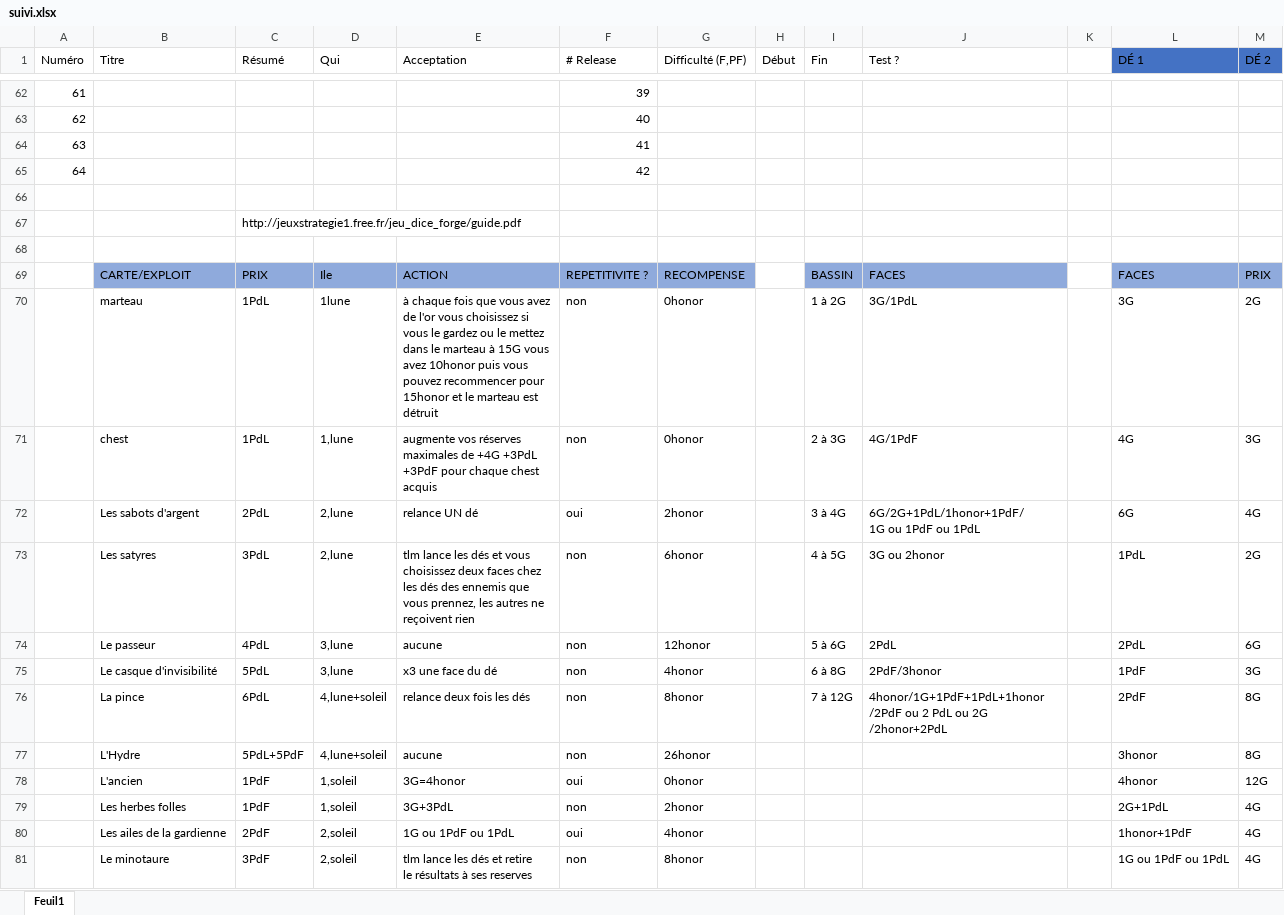
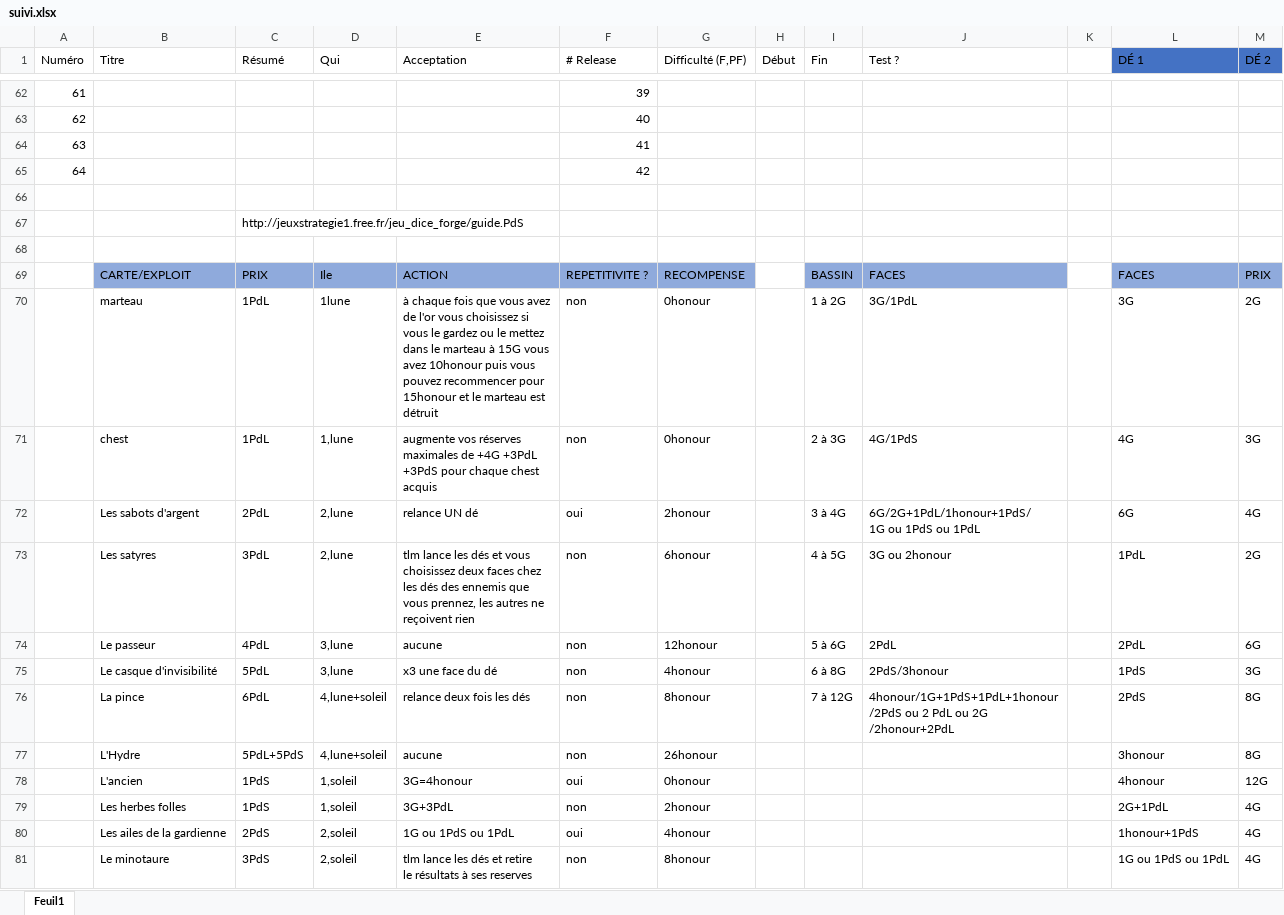
Before and after one commit to GraulierBrice/diceforge-mirror, an Excel workbook: suivi.xlsx, sheet Feuil1, drawn as a sheet; only a part is shown, gaps mark what is left out; values as stored, in another font and other column widths than the file's, no borders; ↵ is a line break in a cell; the diff covers the shown part only; the diff names each change by its address in the sheet, - before the commit and + after, or states it on an @@ line.

```diff
--- a/suivi.xlsx (sheet Feuil1)
+++ b/suivi.xlsx (sheet Feuil1)
-C67 (Résumé): http://jeuxstrategie1.free.fr/jeu_dice_forge/guide.pdf
+C67 (Résumé): http://jeuxstrategie1.free.fr/jeu_dice_forge/guide.PdS
-E70 (Acceptation): …vous ↵ avez 10honor puis vous ↵ pouvez recommencer pour ↵ 15honor et le…
+E70 (Acceptation): …vous ↵ avez 10honour puis vous ↵ pouvez recommencer pour ↵ 15honour et le…
-G70:G71 (Difficulté (F,PF)): 0honor
+G70:G71 (Difficulté (F,PF)): 0honour
-E71 (Acceptation): …+4G +3PdL ↵ +3PdF pour chaque…
+E71 (Acceptation): …+4G +3PdL ↵ +3PdS pour chaque…
-J71 (Test ?): 4G/1PdF
+J71 (Test ?): 4G/1PdS
-G72 (Difficulté (F,PF)): 2honor
+G72 (Difficulté (F,PF)): 2honour
-J72 (Test ?): 6G/2G+1PdL/1honor+1PdF/ ↵ 1G ou 1PdF ou 1PdL
+J72 (Test ?): 6G/2G+1PdL/1honour+1PdS/ ↵ 1G ou 1PdS ou 1PdL
-G73 (Difficulté (F,PF)): 6honor
+G73 (Difficulté (F,PF)): 6honour
-J73 (Test ?): 3G ou 2honor
+J73 (Test ?): 3G ou 2honour
-G74 (Difficulté (F,PF)): 12honor
+G74 (Difficulté (F,PF)): 12honour
-G75 (Difficulté (F,PF)): 4honor
+G75 (Difficulté (F,PF)): 4honour
-J75 (Test ?): 2PdF/3honor
+J75 (Test ?): 2PdS/3honour
-L75 (DÉ 1): 1PdF
+L75 (DÉ 1): 1PdS
-G76 (Difficulté (F,PF)): 8honor
+G76 (Difficulté (F,PF)): 8honour
-J76 (Test ?): 4honor/1G+1PdF+1PdL+1honor ↵ /2PdF ou 2 PdL ou 2G ↵ /2honor+2PdL
+J76 (Test ?): 4honour/1G+1PdS+1PdL+1honour ↵ /2PdS ou 2 PdL ou 2G ↵ /2honour+2PdL
-L76 (DÉ 1): 2PdF
+L76 (DÉ 1): 2PdS
-C77 (Résumé): 5PdL+5PdF
+C77 (Résumé): 5PdL+5PdS
-G77 (Difficulté (F,PF)): 26honor
+G77 (Difficulté (F,PF)): 26honour
-L77 (DÉ 1): 3honor
+L77 (DÉ 1): 3honour
-C78:C79 (Résumé): 1PdF
+C78:C79 (Résumé): 1PdS
-E78 (Acceptation): 3G=4honor
+E78 (Acceptation): 3G=4honour
-G78 (Difficulté (F,PF)): 0honor
+G78 (Difficulté (F,PF)): 0honour
-L78 (DÉ 1): 4honor
+L78 (DÉ 1): 4honour
-G79 (Difficulté (F,PF)): 2honor
+G79 (Difficulté (F,PF)): 2honour
-C80 (Résumé): 2PdF
+C80 (Résumé): 2PdS
-E80 (Acceptation): 1G ou 1PdF ou 1PdL
+E80 (Acceptation): 1G ou 1PdS ou 1PdL
-G80 (Difficulté (F,PF)): 4honor
+G80 (Difficulté (F,PF)): 4honour
-L80 (DÉ 1): 1honor+1PdF
+L80 (DÉ 1): 1honour+1PdS
-C81 (Résumé): 3PdF
+C81 (Résumé): 3PdS
-G81 (Difficulté (F,PF)): 8honor
+G81 (Difficulté (F,PF)): 8honour
-L81 (DÉ 1): 1G ou 1PdF ou 1PdL
+L81 (DÉ 1): 1G ou 1PdS ou 1PdL
```
Also changed, not shown: 55 edited cells elsewhere in this sheet, 3 other files.
